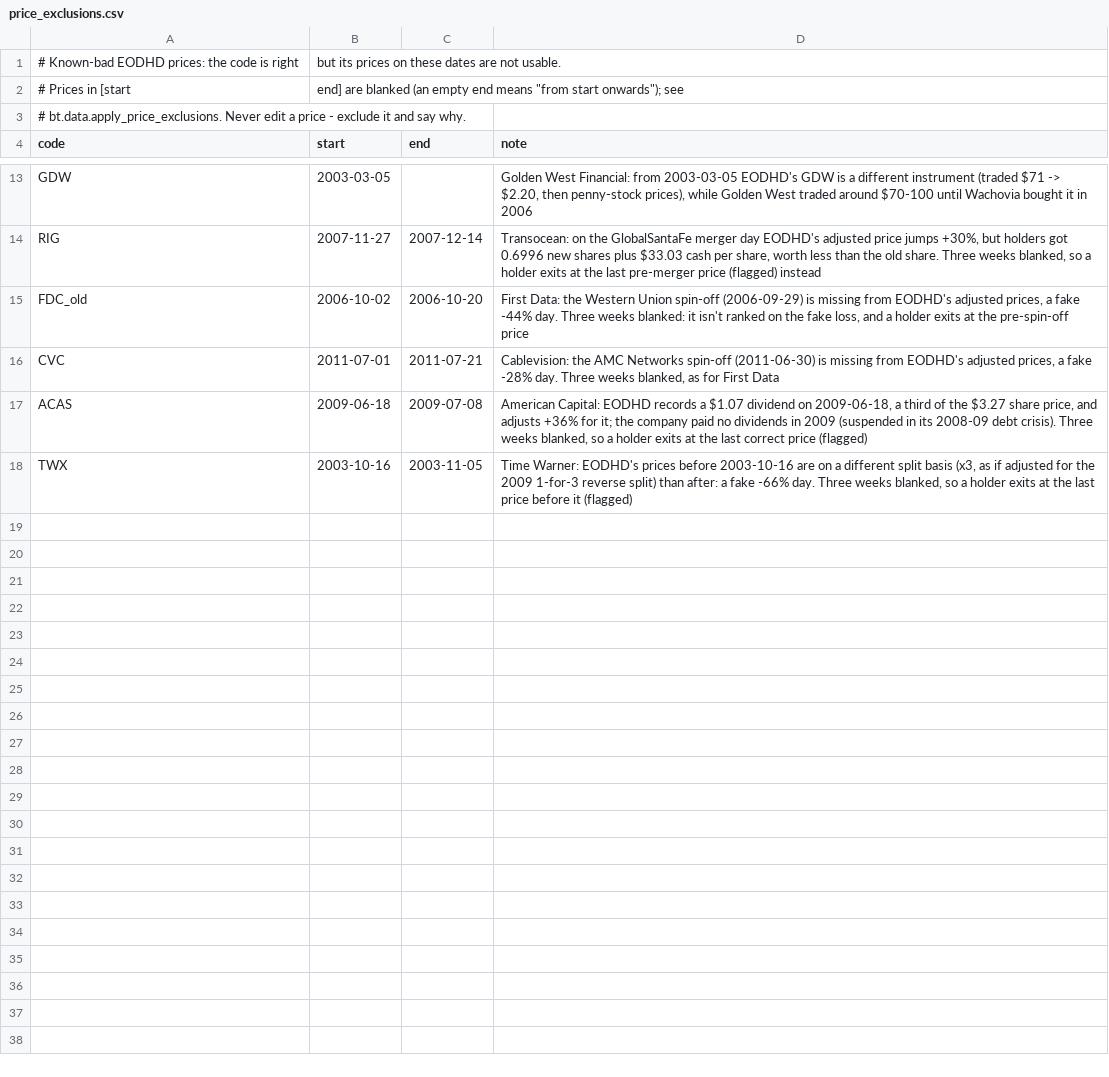
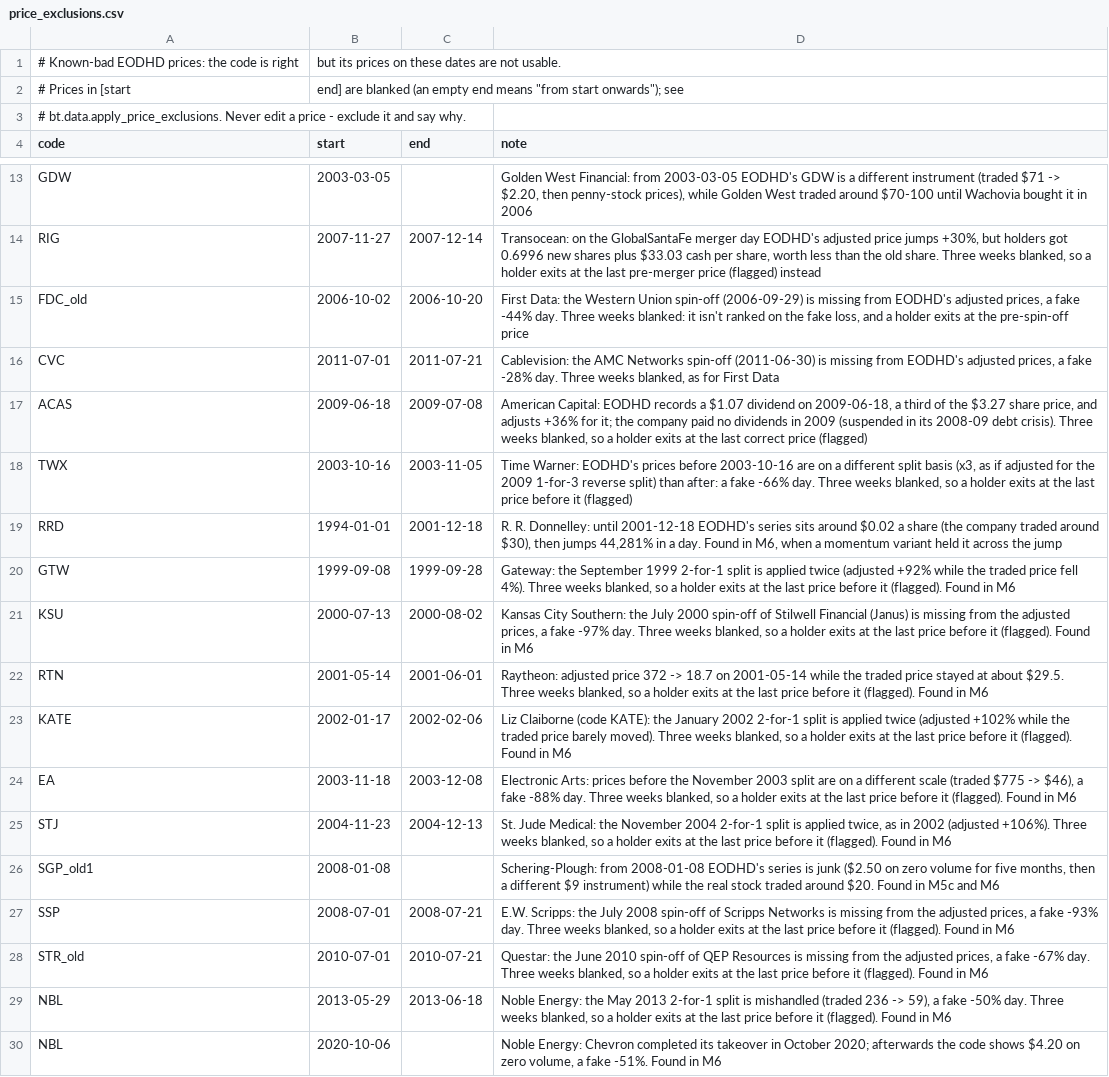
Before and after one commit to thequietearth/backtester, a CSV file: data/price_exclusions.csv, drawn as a sheet; only a part is shown, gaps mark what is left out; the diff names each change by its address in the sheet, - before the commit and + after, or states it on an @@ line.

```diff
--- a/data/price_exclusions.csv
+++ b/data/price_exclusions.csv
+row 19: RRD | 1994-01-01 | 2001-12-18 | R. R. Donnelley: until 2001-12-18 EODHD's series sits around $0.02 a share (the company traded around $30), then jumps 44,281% in a day. Found in M6, when a momentum variant held it across the jump
+row 20: GTW | 1999-09-08 | 1999-09-28 | Gateway: the September 1999 2-for-1 split is applied twice (adjusted +92% while the traded price fell 4%). Three weeks blanked, so a holder exits at the last price before it (flagged). Found in M6
+row 21: KSU | 2000-07-13 | 2000-08-02 | Kansas City Southern: the July 2000 spin-off of Stilwell Financial (Janus) is missing from the adjusted prices, a fake -97% day. Three weeks blanked, so a holder exits at the last price before it (flagged). Found in M6
+row 22: RTN | 2001-05-14 | 2001-06-01 | Raytheon: adjusted price 372 -> 18.7 on 2001-05-14 while the traded price stayed at about $29.5. Three weeks blanked, so a holder exits at the last price before it (flagged). Found in M6
+row 23: KATE | 2002-01-17 | 2002-02-06 | Liz Claiborne (code KATE): the January 2002 2-for-1 split is applied twice (adjusted +102% while the traded price barely moved). Three weeks blanked, so a holder exits at the last price before it (flagged). Found in M6
+row 24: EA | 2003-11-18 | 2003-12-08 | Electronic Arts: prices before the November 2003 split are on a different scale (traded $775 -> $46), a fake -88% day. Three weeks blanked, so a holder exits at the last price before it (flagged). Found in M6
+row 25: STJ | 2004-11-23 | 2004-12-13 | St. Jude Medical: the November 2004 2-for-1 split is applied twice, as in 2002 (adjusted +106%). Three weeks blanked, so a holder exits at the last price before it (flagged). Found in M6
+row 26: SGP_old1 | 2008-01-08 |  | Schering-Plough: from 2008-01-08 EODHD's series is junk ($2.50 on zero volume for five months, then a different $9 instrument) while the real stock traded around $20. Found in M5c and M6
+row 27: SSP | 2008-07-01 | 2008-07-21 | E.W. Scripps: the July 2008 spin-off of Scripps Networks is missing from the adjusted prices, a fake -93% day. Three weeks blanked, so a holder exits at the last price before it (flagged). Found in M6
+row 28: STR_old | 2010-07-01 | 2010-07-21 | Questar: the June 2010 spin-off of QEP Resources is missing from the adjusted prices, a fake -67% day. Three weeks blanked, so a holder exits at the last price before it (flagged). Found in M6
+row 29: NBL | 2013-05-29 | 2013-06-18 | Noble Energy: the May 2013 2-for-1 split is mishandled (traded 236 -> 59), a fake -50% day. Three weeks blanked, so a holder exits at the last price before it (flagged). Found in M6
+row 30: NBL | 2020-10-06 |  | Noble Energy: Chevron completed its takeover in October 2020; afterwards the code shows $4.20 on zero volume, a fake -51%. Found in M6
```
Also changed, not shown: 24 other files.
